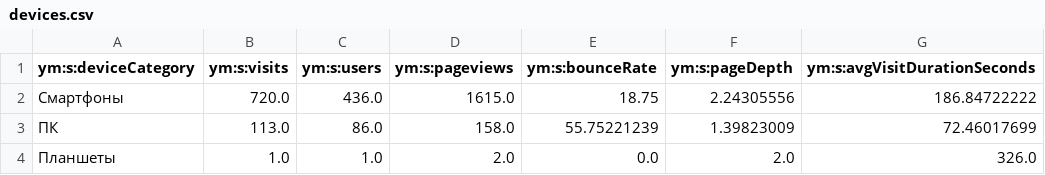
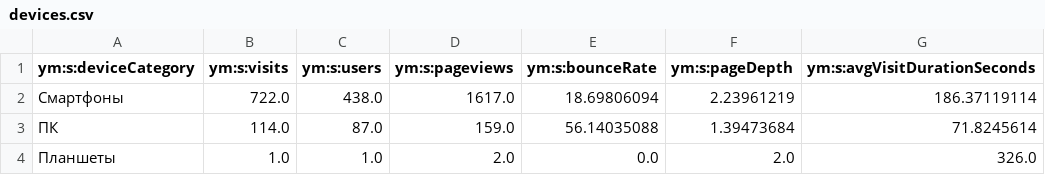
Before and after one commit to maker-soft/Foto, a CSV file: analytics/yandex-metrica/devices.csv, drawn as a sheet.

```diff
--- a/analytics/yandex-metrica/devices.csv
+++ b/analytics/yandex-metrica/devices.csv
@@ -1,4 +1,4 @@
 ym:s:deviceCategory,ym:s:visits,ym:s:users,ym:s:pageviews,ym:s:bounceRate,ym:s:pageDepth,ym:s:avgVisitDurationSeconds
-Смартфоны,720.0,436.0,1615.0,18.75,2.24305556,186.84722222
-ПК,113.0,86.0,158.0,55.75221239,1.39823009,72.46017699
+Смартфоны,722.0,438.0,1617.0,18.69806094,2.23961219,186.37119114
+ПК,114.0,87.0,159.0,56.14035088,1.39473684,71.8245614
 Планшеты,1.0,1.0,2.0,0.0,2.0,326.0
```
Also changed, not shown: analytics/yandex-metrica/browsers.csv, analytics/yandex-metrica/daily.csv, 16 other files.
